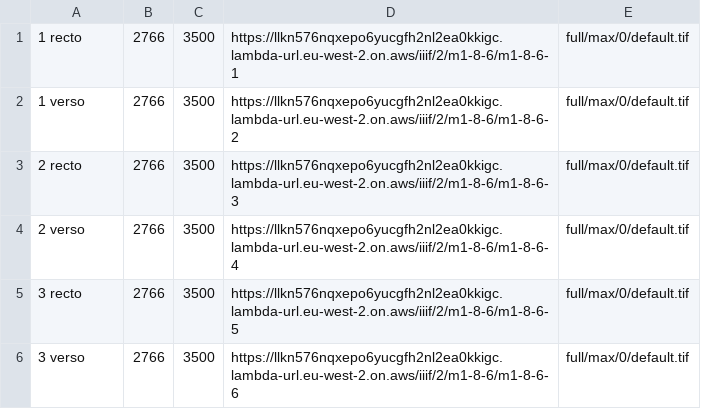
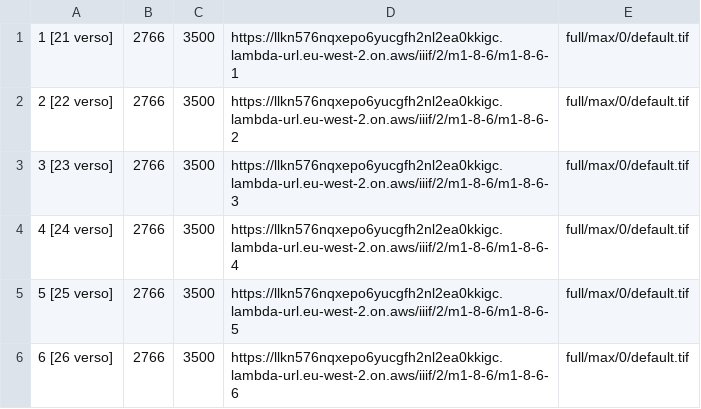
Before and after one commit to JoshuaAPhillips/digital-anon, a CSV file: manifests/manifest-factory/data/m1-8-6-data.csv, drawn as a sheet.

```diff
--- a/manifests/manifest-factory/data/m1-8-6-data.csv
+++ b/manifests/manifest-factory/data/m1-8-6-data.csv
@@ -1,6 +1,6 @@
-1 recto,2766,3500,https://llkn576nqxepo6yucgfh2nl2ea0kkigc.lambda-url.eu-west-2.on.aws/iiif/2/m1-8-6/m1-8-6-1,full/max/0/default.tif
-1 verso,2766,3500,https://llkn576nqxepo6yucgfh2nl2ea0kkigc.lambda-url.eu-west-2.on.aws/iiif/2/m1-8-6/m1-8-6-2,full/max/0/default.tif
-2 recto,2766,3500,https://llkn576nqxepo6yucgfh2nl2ea0kkigc.lambda-url.eu-west-2.on.aws/iiif/2/m1-8-6/m1-8-6-3,full/max/0/default.tif
-2 verso,2766,3500,https://llkn576nqxepo6yucgfh2nl2ea0kkigc.lambda-url.eu-west-2.on.aws/iiif/2/m1-8-6/m1-8-6-4,full/max/0/default.tif
-3 recto,2766,3500,https://llkn576nqxepo6yucgfh2nl2ea0kkigc.lambda-url.eu-west-2.on.aws/iiif/2/m1-8-6/m1-8-6-5,full/max/0/default.tif
-3 verso,2766,3500,https://llkn576nqxepo6yucgfh2nl2ea0kkigc.lambda-url.eu-west-2.on.aws/iiif/2/m1-8-6/m1-8-6-6,full/max/0/default.tif
+1 [21 verso],2766,3500,https://llkn576nqxepo6yucgfh2nl2ea0kkigc.lambda-url.eu-west-2.on.aws/iiif/2/m1-8-6/m1-8-6-1,full/max/0/default.tif
+2 [22 verso],2766,3500,https://llkn576nqxepo6yucgfh2nl2ea0kkigc.lambda-url.eu-west-2.on.aws/iiif/2/m1-8-6/m1-8-6-2,full/max/0/default.tif
+3 [23 verso],2766,3500,https://llkn576nqxepo6yucgfh2nl2ea0kkigc.lambda-url.eu-west-2.on.aws/iiif/2/m1-8-6/m1-8-6-3,full/max/0/default.tif
+4 [24 verso],2766,3500,https://llkn576nqxepo6yucgfh2nl2ea0kkigc.lambda-url.eu-west-2.on.aws/iiif/2/m1-8-6/m1-8-6-4,full/max/0/default.tif
+5 [25 verso],2766,3500,https://llkn576nqxepo6yucgfh2nl2ea0kkigc.lambda-url.eu-west-2.on.aws/iiif/2/m1-8-6/m1-8-6-5,full/max/0/default.tif
+6 [26 verso],2766,3500,https://llkn576nqxepo6yucgfh2nl2ea0kkigc.lambda-url.eu-west-2.on.aws/iiif/2/m1-8-6/m1-8-6-6,full/max/0/default.tif
```
Also changed, not shown: manifests/manifest-factory/data/m1-8-1-data.csv, manifests/manifest-factory/data/m1-8-2-data.csv, 7 other files.
